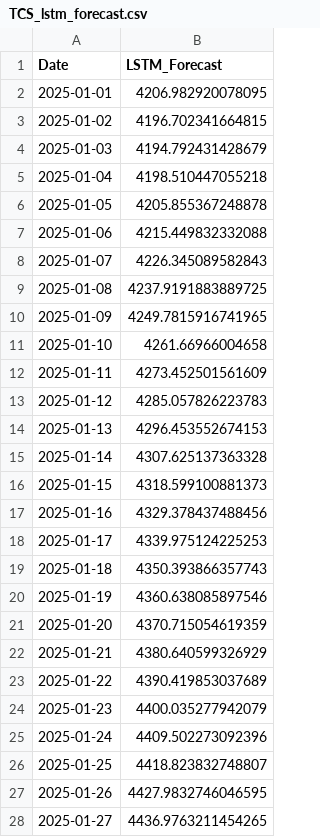
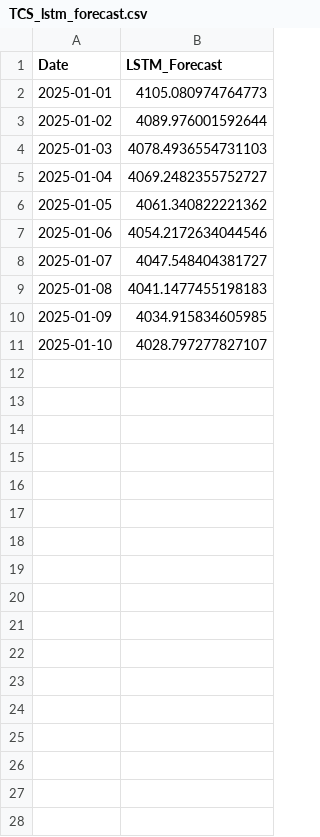
Before and after one commit to prasad14082000/stock-predictor-ml-app, a CSV file: reports/TCS_lstm_forecast.csv, drawn as a sheet; only a part is shown; the diff covers the shown part only.

```diff
--- a/reports/TCS_lstm_forecast.csv
+++ b/reports/TCS_lstm_forecast.csv
@@ -1,28 +1,11 @@
 Date,LSTM_Forecast
-2025-01-01,4206.982920078095
-2025-01-02,4196.702341664815
-2025-01-03,4194.792431428679
-2025-01-04,4198.510447055218
-2025-01-05,4205.855367248878
-2025-01-06,4215.449832332088
-2025-01-07,4226.345089582843
-2025-01-08,4237.9191883889725
-2025-01-09,4249.7815916741965
-2025-01-10,4261.66966004658
-2025-01-11,4273.452501561609
-2025-01-12,4285.057826223783
-2025-01-13,4296.453552674153
-2025-01-14,4307.625137363328
-2025-01-15,4318.599100881373
-2025-01-16,4329.378437488456
-2025-01-17,4339.975124225253
-2025-01-18,4350.393866357743
-2025-01-19,4360.638085897546
-2025-01-20,4370.715054619359
-2025-01-21,4380.640599326929
-2025-01-22,4390.419853037689
-2025-01-23,4400.035277942079
-2025-01-24,4409.502273092396
-2025-01-25,4418.823832748807
-2025-01-26,4427.9832746046595
-2025-01-27,4436.9763211454265
+2025-01-01,4105.080974764773
+2025-01-02,4089.976001592644
+2025-01-03,4078.4936554731103
+2025-01-04,4069.2482355752727
+2025-01-05,4061.340822221362
+2025-01-06,4054.2172634044546
+2025-01-07,4047.548404381727
+2025-01-08,4041.1477455198183
+2025-01-09,4034.915834605985
+2025-01-10,4028.797277827107
```
Also changed, not shown: 23 removed rows elsewhere in this file, reports/TCS_elasticnet_multi_step_forecast.csv, src/reports/TCS_elasticnet_forecast.csv, 24 other files.
